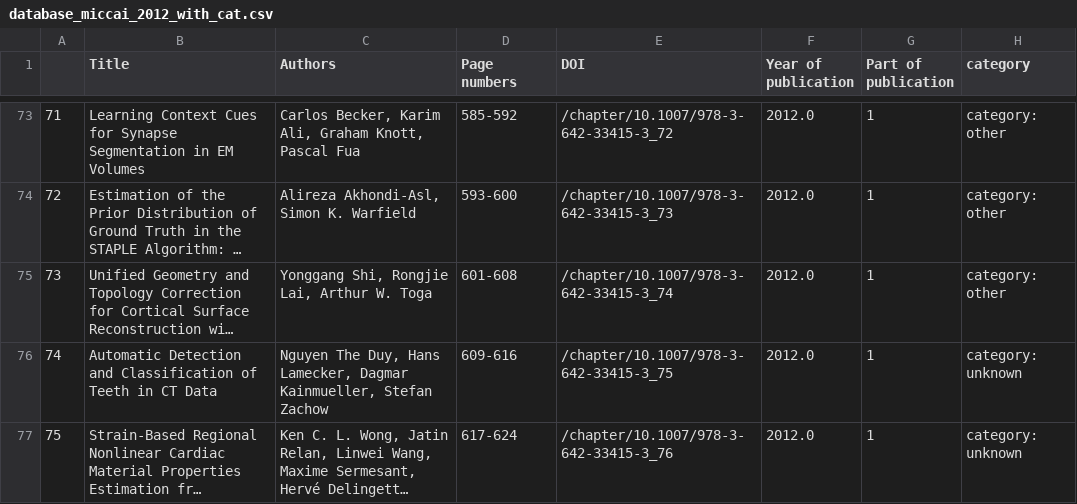
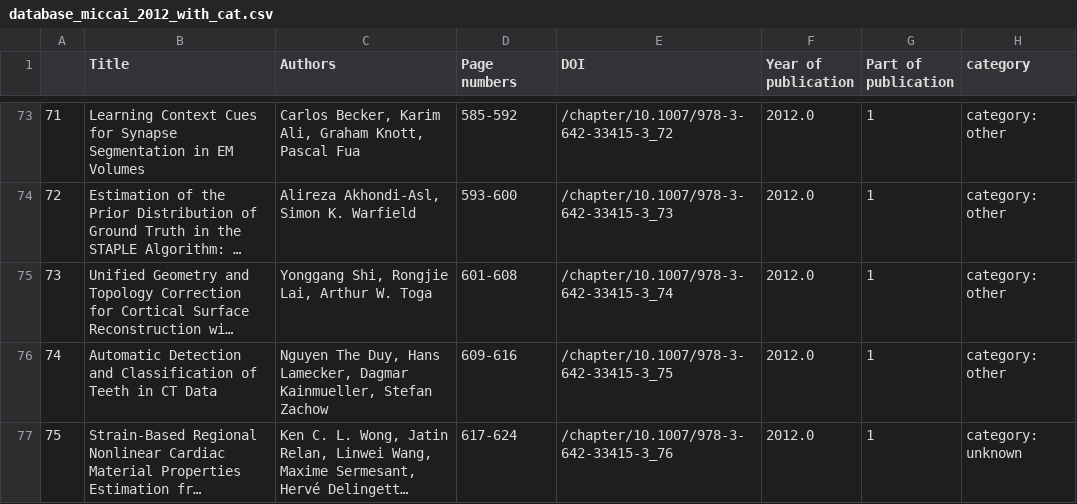
Before and after one commit to christinekaarde/MICCAI-review-thesis, a CSV file: analysis/database_miccai_2012_with_cat.csv, drawn as a sheet; only a part is shown, gaps mark what is left out; long unchanged cells end in …; the diff covers the shown part only; the diff names each change by its address in the sheet, - before the commit and + after, or states it on an @@ line.

```diff
--- a/analysis/database_miccai_2012_with_cat.csv
+++ b/analysis/database_miccai_2012_with_cat.csv
-H76 (category): category: unknown
+H76 (category): category: other
```
Also changed, not shown: 7 edited cells elsewhere in this file, 2 other files.
